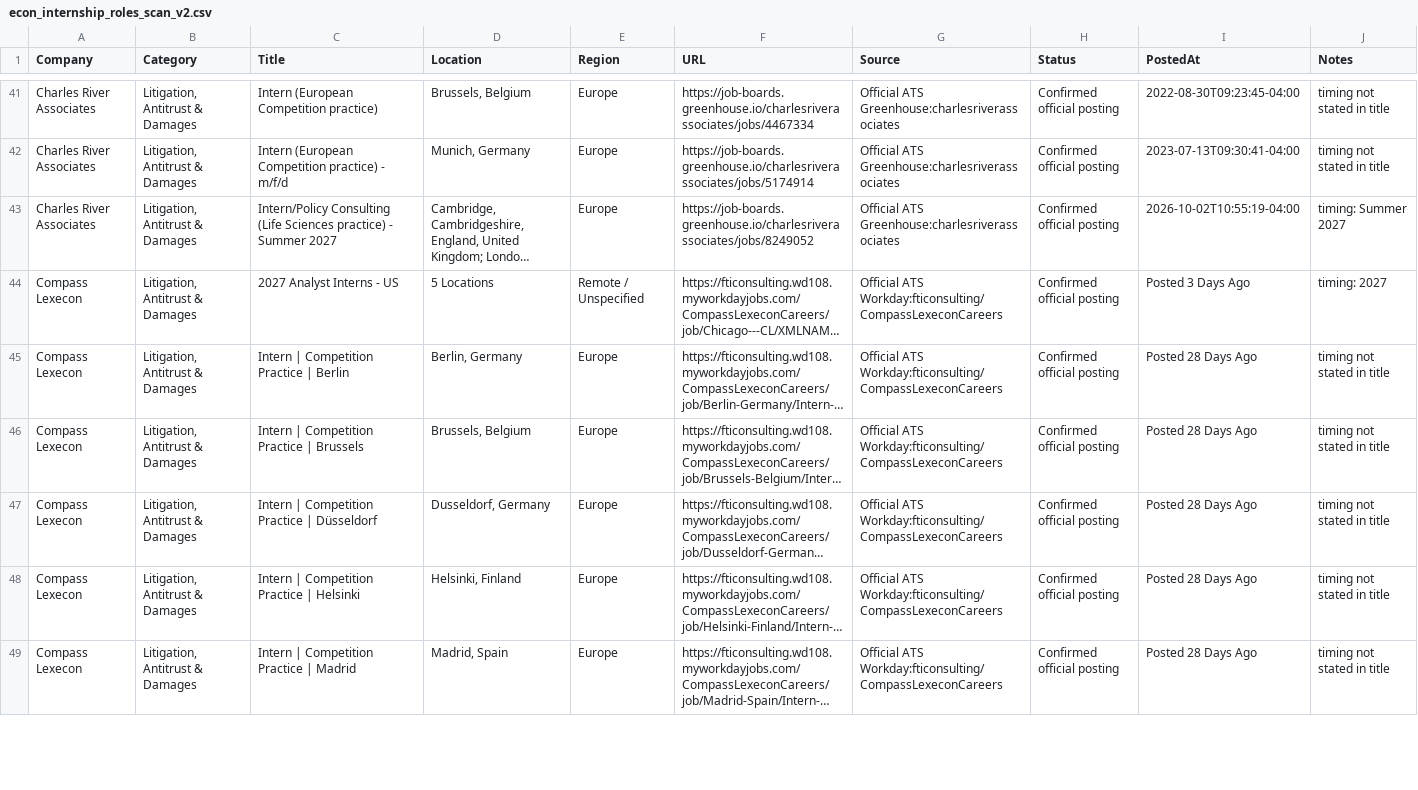
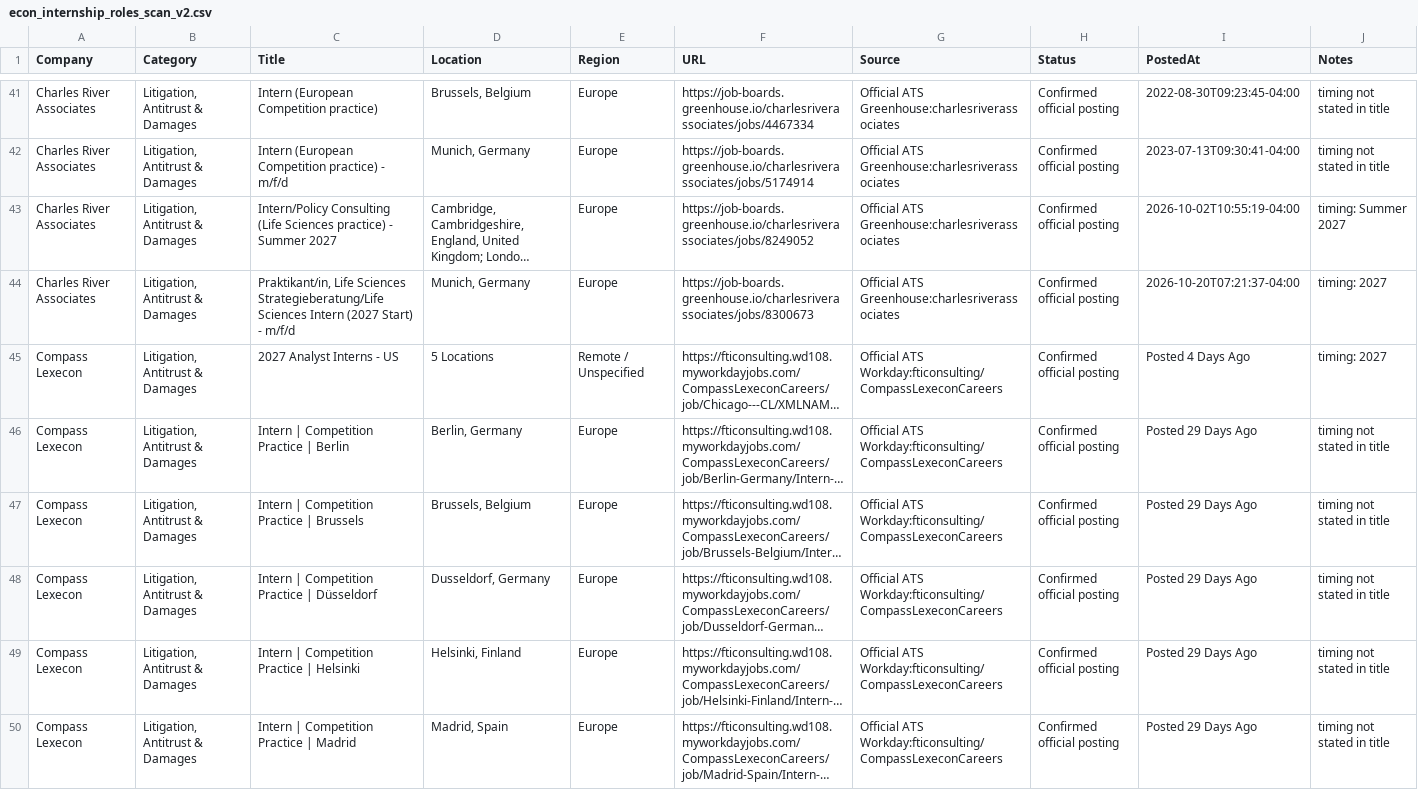
Before and after one commit to Jiang6082/ECS, a CSV file: reports/econ_internship_roles_scan_v2.csv, drawn as a sheet; only a part is shown, gaps mark what is left out; long unchanged cells end in …; addresses are those after the commit; the diff covers the shown part only; the diff names each change by its address in the sheet, - before the commit and + after, or states it on an @@ line.

```diff
--- a/reports/econ_internship_roles_scan_v2.csv
+++ b/reports/econ_internship_roles_scan_v2.csv
+row 44: Charles River Associates | Litigation, Antitrust & Damages | Praktikant/in, Life Sciences Strategieberatung/Life Sciences Intern (2027 Start) - m/f/d | Munich, Germany | Europe | https://job-boards.greenhouse.io/charlesriverassociates/jobs/8300673 | Official ATS Greenhouse:charlesriverassociates | Confirmed official posting | 2026-10-20T07:21:37-04:00 | timing: 2027
-I45 (PostedAt): Posted 3 Days Ago
+I45 (PostedAt): Posted 4 Days Ago
-I46:I50 (PostedAt): Posted 28 Days Ago
+I46:I50 (PostedAt): Posted 29 Days Ago
```
Also changed, not shown: 7 added rows, 4 removed rows and 24 edited cells elsewhere in this file, reports/VERIFIED_OPEN_ROLES.csv, reports/econ_entry_level_roles.csv, 20 other files.
